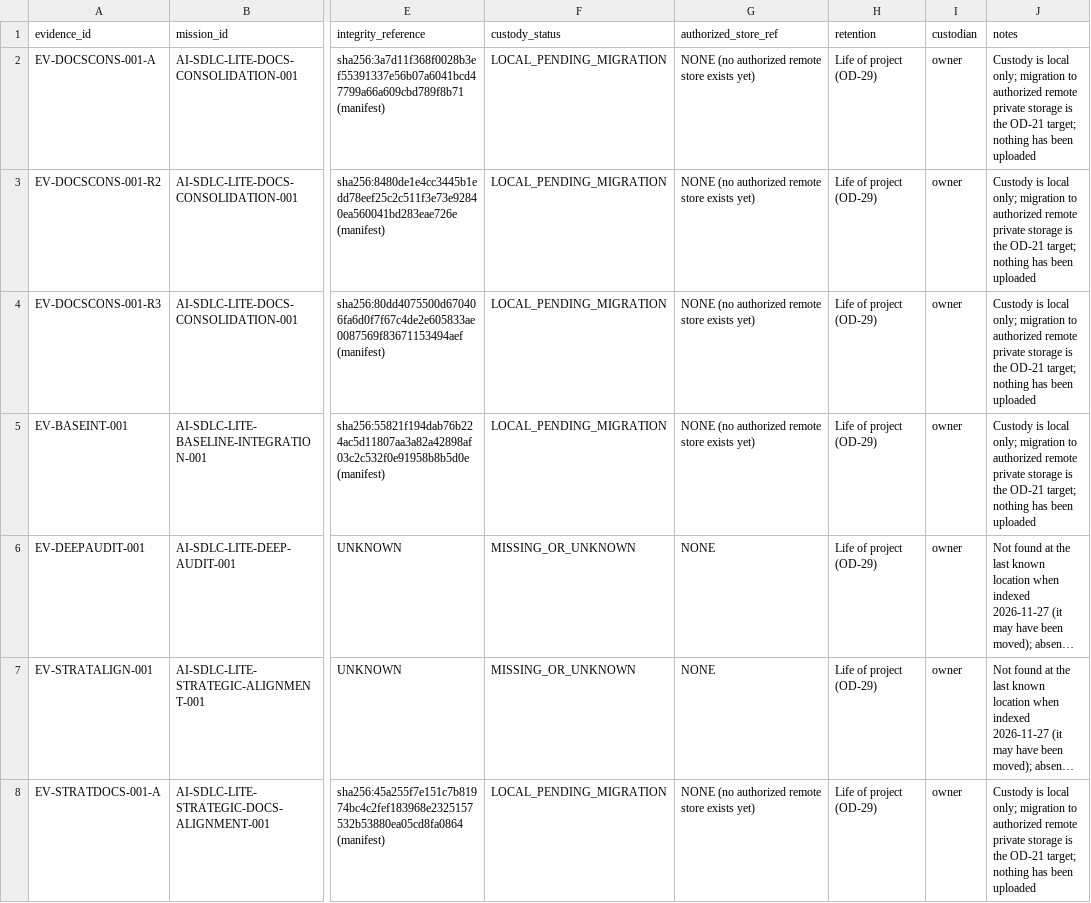
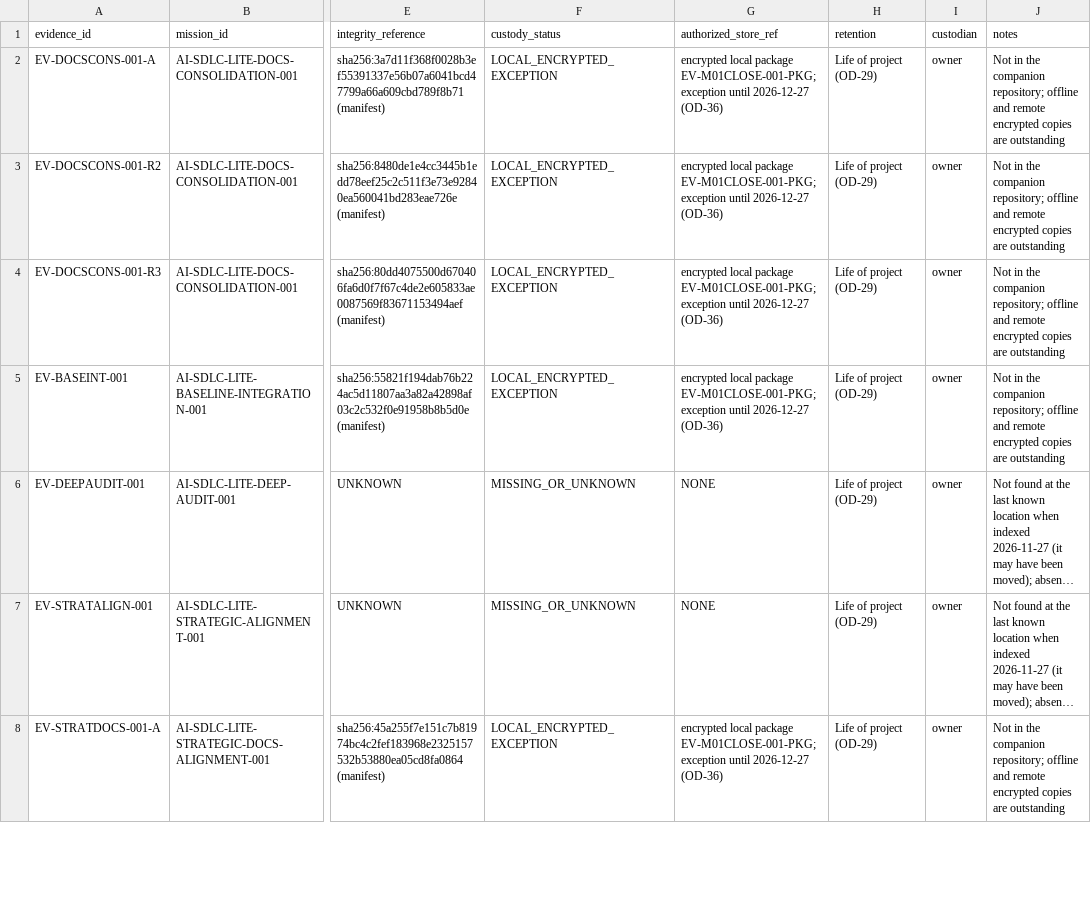
Before and after one commit to mmontielpz/ai-sdlc-lite, a CSV file: docs/engineering/EVIDENCE_INDEX.csv, drawn as a sheet; only a part is shown, gaps mark what is left out; long unchanged cells end in …; the diff covers the shown part only; the diff names each change by its address in the sheet, - before the commit and + after, or states it on an @@ line.

```diff
--- a/docs/engineering/EVIDENCE_INDEX.csv
+++ b/docs/engineering/EVIDENCE_INDEX.csv
-F2:F5 (custody_status): LOCAL_PENDING_MIGRATION
+F2:F5 (custody_status): LOCAL_ENCRYPTED_EXCEPTION
-G2:G5 (authorized_store_ref): NONE (no authorized remote store exists yet)
+G2:G5 (authorized_store_ref): encrypted local package EV-M01CLOSE-001-PKG; exception until 2026-12-27 (OD-36)
-J2:J5 (notes): Custody is local only; migration to authorized remote private storage is the OD-21 target; nothing has been uploaded
+J2:J5 (notes): Not in the companion repository; offline and remote encrypted copies are outstanding
-F8 (custody_status): LOCAL_PENDING_MIGRATION
+F8 (custody_status): LOCAL_ENCRYPTED_EXCEPTION
-G8 (authorized_store_ref): NONE (no authorized remote store exists yet)
+G8 (authorized_store_ref): encrypted local package EV-M01CLOSE-001-PKG; exception until 2026-12-27 (OD-36)
-J8 (notes): Custody is local only; migration to authorized remote private storage is the OD-21 target; nothing has been uploaded
+J8 (notes): Not in the companion repository; offline and remote encrypted copies are outstanding
```
Also changed, not shown: 2 added rows and 68 edited cells elsewhere in this file, 5 other files.
